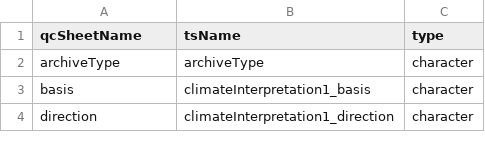
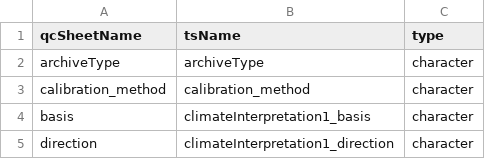
Before and after one commit to nickmckay/lipdverseR, a CSV file: convo.csv, drawn as a sheet; only a part is shown.

```diff
--- a/convo.csv
+++ b/convo.csv
@@ -2,2 +2,3 @@ qcSheetName,tsName,type
 archiveType,archiveType,character
+calibration_method,calibration_method,character
 basis,climateInterpretation1_basis,character
```
Also changed, not shown: 28 other files.
